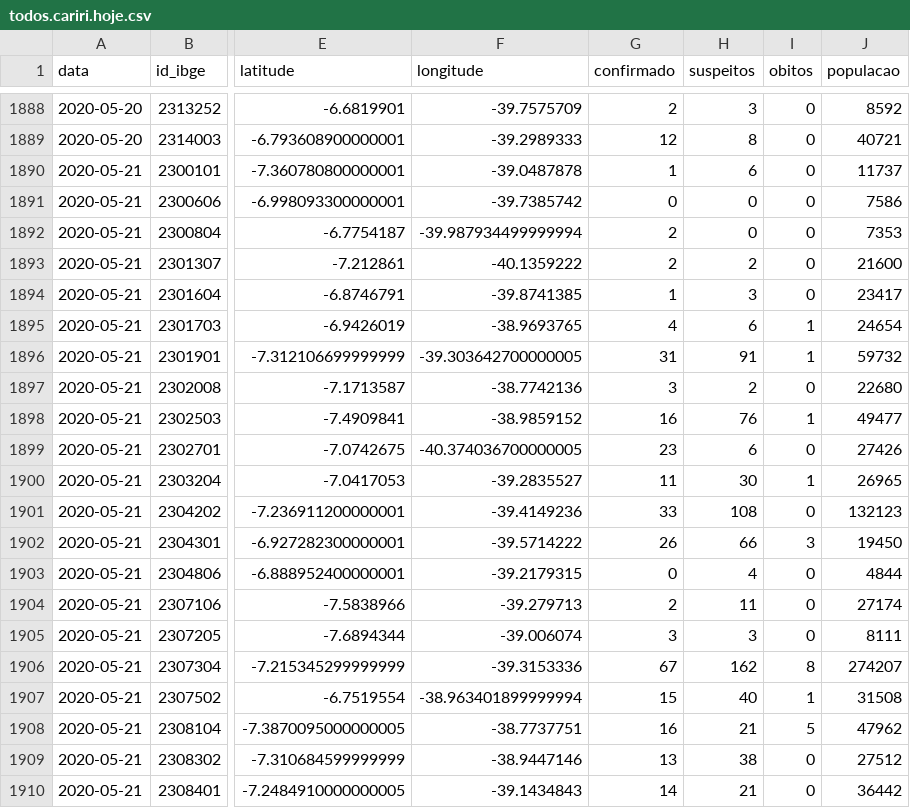
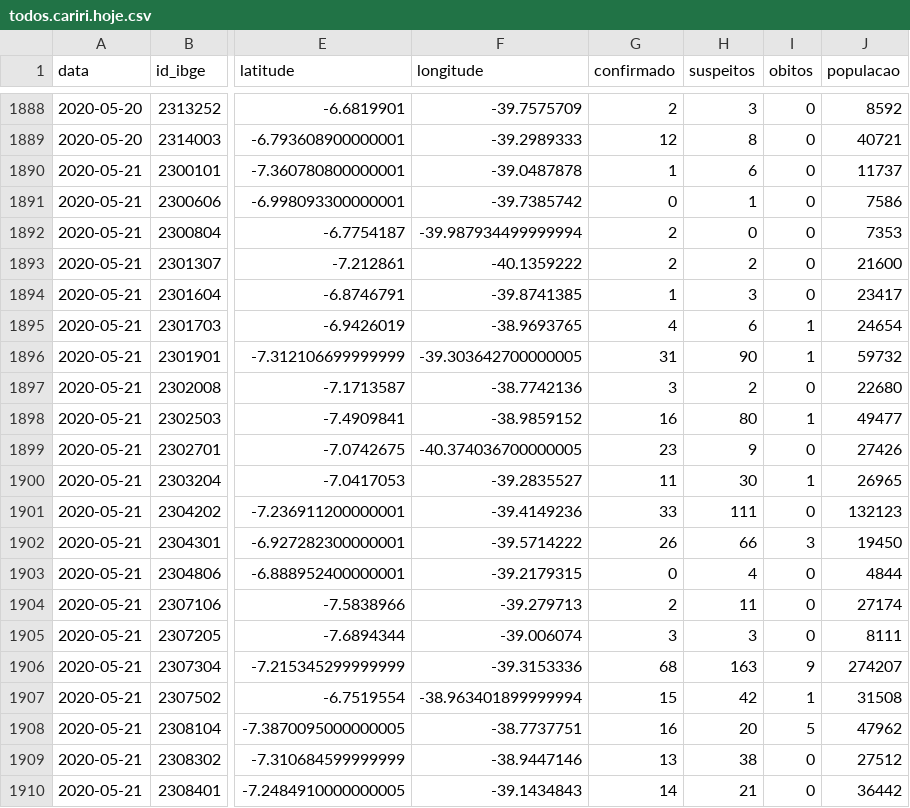
Before and after one commit to rafaelperazzo/covid19, a CSV file: todos.cariri.hoje.csv, drawn as a sheet; only a part is shown, gaps mark what is left out; the diff names each change by its address in the sheet, - before the commit and + after, or states it on an @@ line.

```diff
--- a/todos.cariri.hoje.csv
+++ b/todos.cariri.hoje.csv
-H1891 (suspeitos): 0
+H1891 (suspeitos): 1
-H1896 (suspeitos): 91
+H1896 (suspeitos): 90
-H1898 (suspeitos): 76
+H1898 (suspeitos): 80
-H1899 (suspeitos): 6
+H1899 (suspeitos): 9
-H1901 (suspeitos): 108
+H1901 (suspeitos): 111
-G1906 (confirmado): 67
+G1906 (confirmado): 68
-H1906 (suspeitos): 162
+H1906 (suspeitos): 163
-I1906 (obitos): 8
+I1906 (obitos): 9
-H1907 (suspeitos): 40
+H1907 (suspeitos): 42
-H1908 (suspeitos): 21
+H1908 (suspeitos): 20
```
Also changed, not shown: 5 other files.
